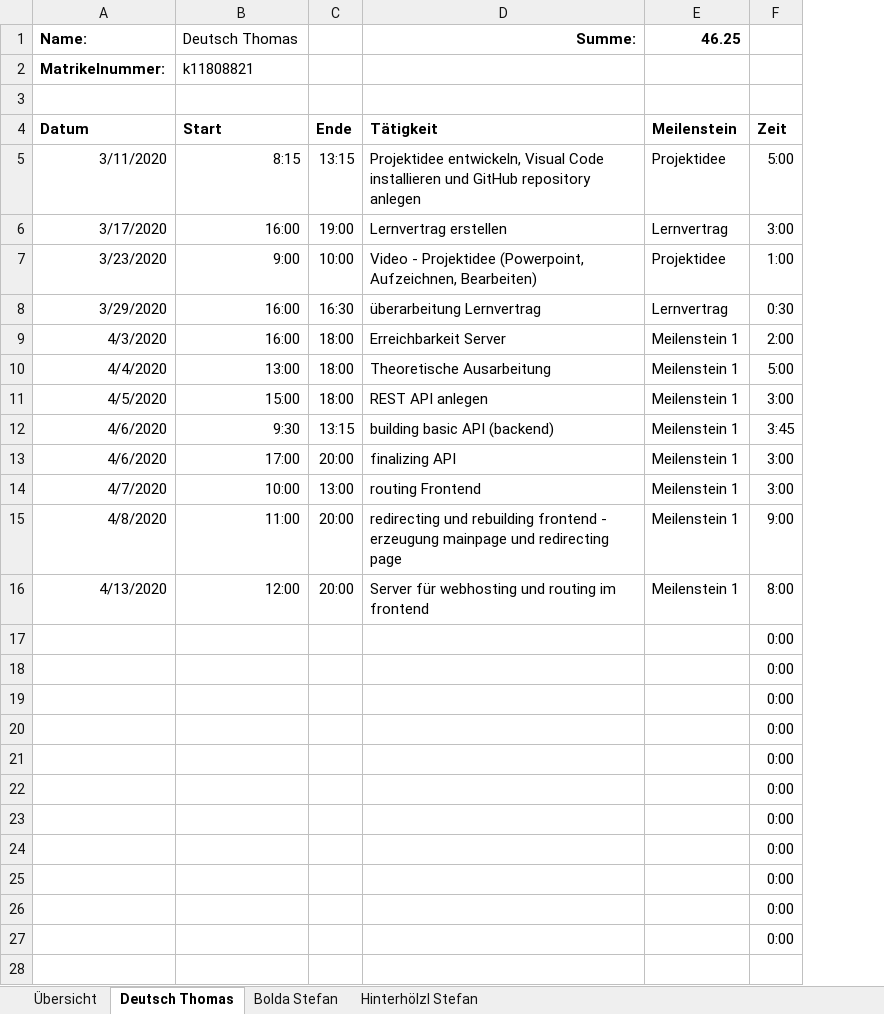
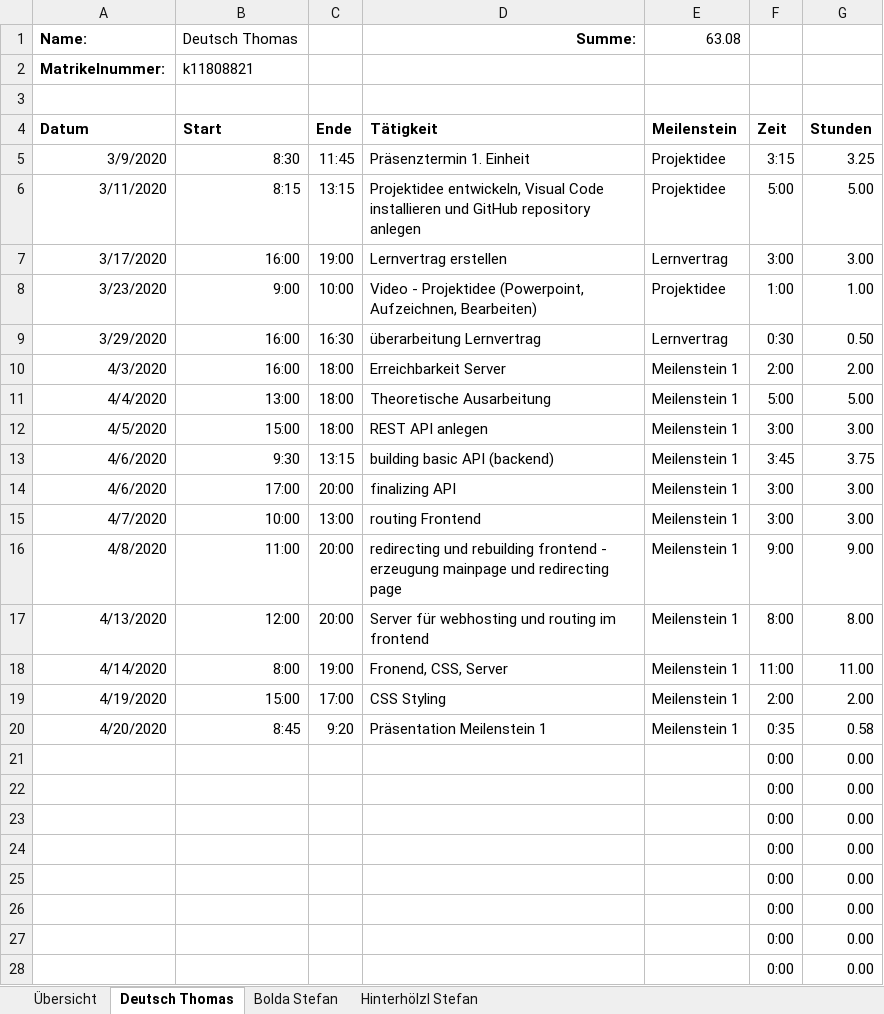
Before and after one commit to deutho/CEKT-Web, an Excel workbook: administratives/2020S_CE KT_Zeitaufzeichnung_Gruppe9.xlsx, sheet Deutsch Thomas, drawn as a sheet; values as stored, in another font and other column widths than the file's, no borders; table styles not drawn; removed rows and columns are numbered as before the commit, all else as after; the diff names each change by its address in the sheet, - before the commit and + after, or states it on an @@ line.

```diff
--- a/administratives/2020S_CE KT_Zeitaufzeichnung_Gruppe9.xlsx (sheet Deutsch Thomas)
+++ b/administratives/2020S_CE KT_Zeitaufzeichnung_Gruppe9.xlsx (sheet Deutsch Thomas)
@@ column G (Stunden) unhidden, rows 6-17: 5.00 | 3.00 | 1.00 | 0.50 | 2.00 | 5.00 | 3.00 | 3.75 | 3.00 | 3.00 | 9.00 | 8.00; rows 21-28: all 0.00 @@
-E1 (Meilenstein): 46.25
+E1 (Meilenstein): 63.08
-E1 bold: on
+E1 bold: off
+row 5: 3/9/2020 | 8:30 | 11:45 | Präsenztermin 1. Einheit | Projektidee | 3:15 | 3.25
+row 18: 4/14/2020 | 8:00 | 19:00 | Fronend, CSS, Server | Meilenstein 1 | 11:00 | 11.00
+row 19: 4/19/2020 | 15:00 | 17:00 | CSS Styling | Meilenstein 1 | 2:00 | 2.00
+row 20: 4/20/2020 | 8:45 | 9:20 | Präsentation Meilenstein 1 | Meilenstein 1 | 0:35 | 0.58
-row 25:  |  |  |  |  | 0:00
-row 26:  |  |  |  |  | 0:00
-row 27:  |  |  |  |  | 0:00
```
Also changed, not shown: sheet Bolda Stefan, sheet Hinterhölzl Stefan, sheet Übersicht, formulas that keep their value, hidden cells, 4 other files.
